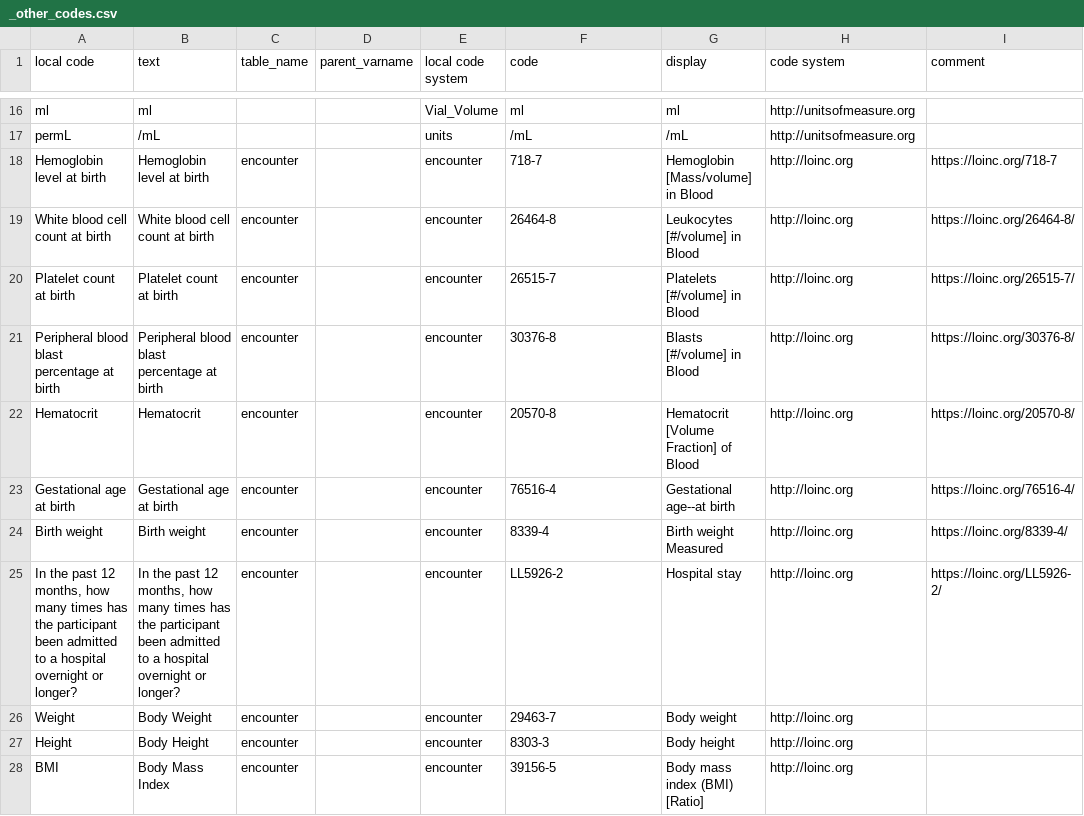
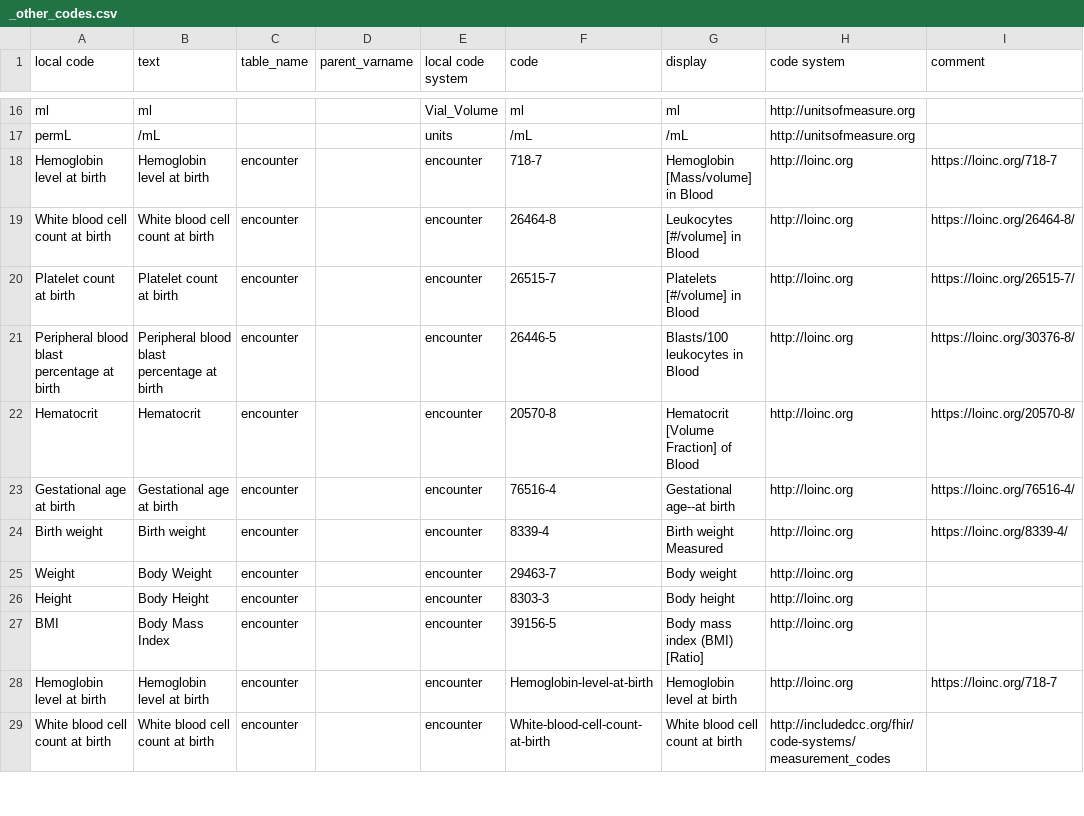
Before and after one commit to include-dcc/whistle-ingest-linkml, a CSV file: scripts/_other_codes.csv, drawn as a sheet; only a part is shown, gaps mark what is left out; the diff covers the shown part only.

```diff
--- a/scripts/_other_codes.csv
+++ b/scripts/_other_codes.csv
@@ -20,3 +20,3 @@ White blood cell count at birth,White blood cell count at birth,encounter,,encou
 Platelet count at birth,Platelet count at birth,encounter,,encounter,26515-7,Platelets [#/volume] in Blood,http://loinc.org,https://loinc.org/26515-7/
-Peripheral blood blast percentage at birth,Peripheral blood blast percentage at birth,encounter,,encounter,30376-8,Blasts [#/volume] in Blood,http://loinc.org,https://loinc.org/30376-8/
+Peripheral blood blast percentage at birth,Peripheral blood blast percentage at birth,encounter,,encounter,26446-5,Blasts/100 leukocytes in Blood,http://loinc.org,https://loinc.org/30376-8/
 Hematocrit,Hematocrit,encounter,,encounter,20570-8,Hematocrit [Volume Fraction] of Blood,http://loinc.org,https://loinc.org/20570-8/
@@ -24,3 +24,2 @@ Gestational age at birth,Gestational age at birth,encounter,,encounter,76516-4,G
 Birth weight,Birth weight,encounter,,encounter,8339-4,Birth weight Measured,http://loinc.org,https://loinc.org/8339-4/
-"In the past 12 months, how many times has the participant been admitted to a hospital overnight or longer?","In the past 12 months, how many times has the participant been admitted to a hospital overnight or longer?",encounter,,encounter,LL5926-2,Hospital stay,http://loinc.org,https://loinc.org/LL5926-2/
 Weight,Body Weight,encounter,,encounter,29463-7,Body weight,http://loinc.org,
@@ -28 +27,3 @@ Height,Body Height,encounter,,encounter,8303-3,Body height,http://loinc.org,
 BMI,Body Mass Index,encounter,,encounter,39156-5,Body mass index (BMI) [Ratio],http://loinc.org,
+Hemoglobin level at birth,Hemoglobin level at birth,encounter,,encounter,Hemoglobin-level-at-birth,Hemoglobin level at birth,http://loinc.org,https://loinc.org/718-7
+White blood cell count at birth,White blood cell count at birth,encounter,,encounter,White-blood-cell-count-at-birth,White blood cell count at birth,http://includedcc.org/fhir/code-systems/measurement_codes,
```
Also changed, not shown: 9 added rows elsewhere in this file, harmony/htp/data-harmony.csv, scripts/_default_codes.csv, 2 other files.
